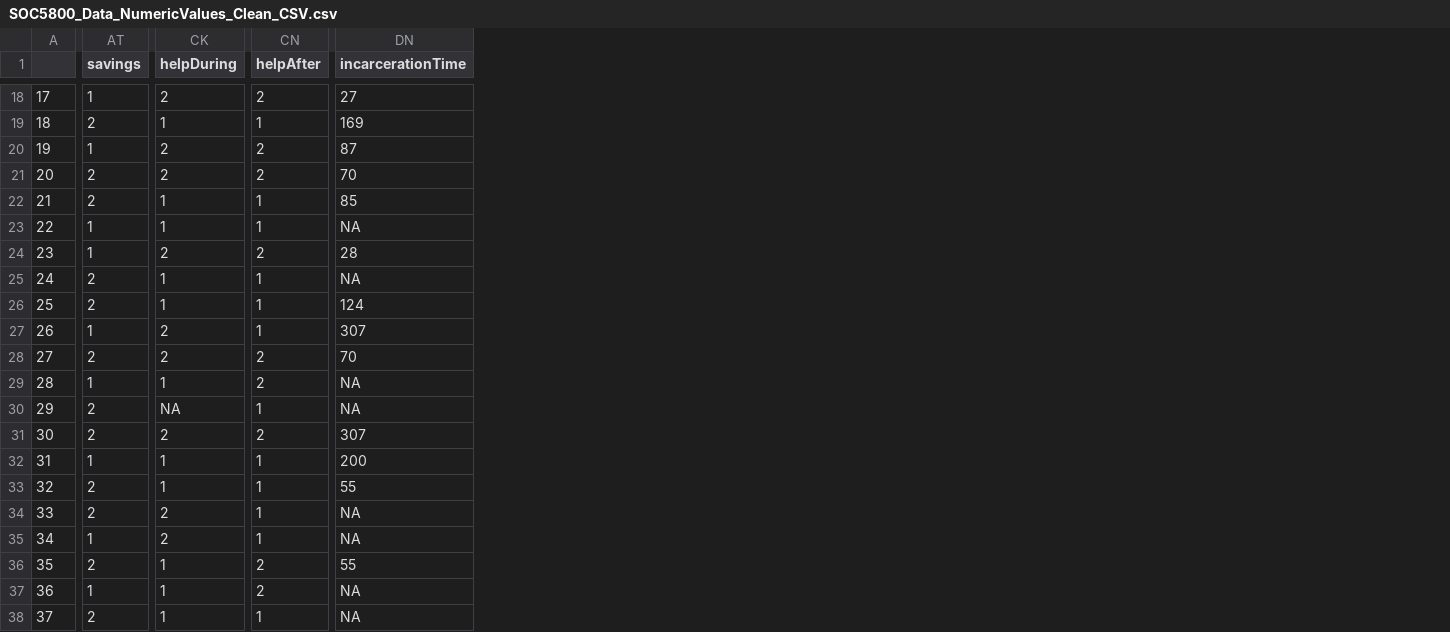
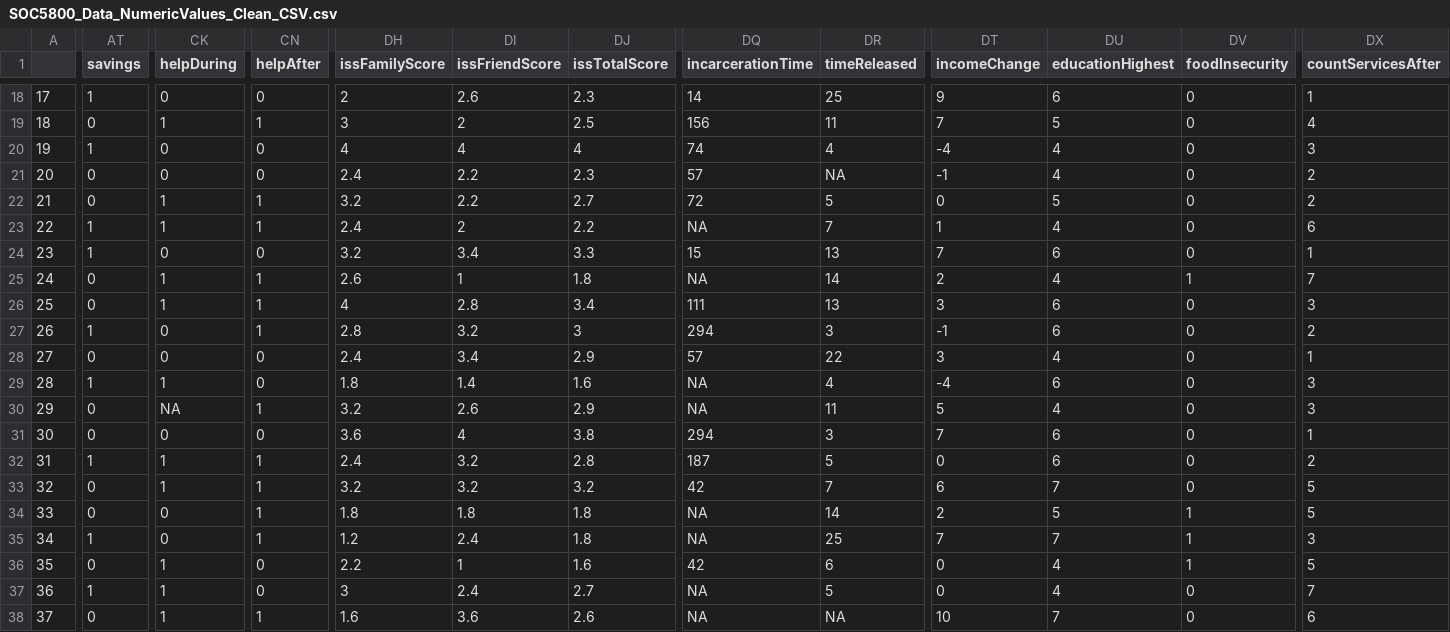
Before and after one commit to SLU-Courses-Townes/SOC5800, a CSV file: FinalProject/Data/DataClean/SOC5800_Data_NumericValues_Clean_CSV.csv, drawn as a sheet; only a part is shown, gaps mark what is left out; addresses are those after the commit; the diff covers the shown part only; the diff names each change by its address in the sheet, - before the commit and + after, or states it on an @@ line.

```diff
--- a/FinalProject/Data/DataClean/SOC5800_Data_NumericValues_Clean_CSV.csv
+++ b/FinalProject/Data/DataClean/SOC5800_Data_NumericValues_Clean_CSV.csv
+column DH (issFamilyScore), rows 18-38: 2 | 3 | 4 | 2.4 | 3.2 | 2.4 | 3.2 | 2.6 | 4 | 2.8 | 2.4 | 1.8 | 3.2 | 3.6 | 2.4 | 3.2 | 1.8 | 1.2 | 2.2 | 3 | 1.6
+column DI (issFriendScore), rows 18-38: 2.6 | 2 | 4 | 2.2 | 2.2 | 2 | 3.4 | 1 | 2.8 | 3.2 | 3.4 | 1.4 | 2.6 | 4 | 3.2 | 3.2 | 1.8 | 2.4 | 1 | 2.4 | 3.6
+column DJ (issTotalScore), rows 18-38: 2.3 | 2.5 | 4 | 2.3 | 2.7 | 2.2 | 3.3 | 1.8 | 3.4 | 3 | 2.9 | 1.6 | 2.9 | 3.8 | 2.8 | 3.2 | 1.8 | 1.8 | 1.6 | 2.7 | 2.6
+column DR (timeReleased), rows 18-38: 25 | 11 | 4 | NA | 5 | 7 | 13 | 14 | 13 | 3 | 22 | 4 | 11 | 3 | 5 | 7 | 14 | 25 | 6 | 5 | NA
+column DT (incomeChange), rows 18-38: 9 | 7 | -4 | -1 | 0 | 1 | 7 | 2 | 3 | -1 | 3 | -4 | 5 | 7 | 0 | 6 | 2 | 7 | 0 | 0 | 10
+column DU (educationHighest), rows 18-38: 6 | 5 | 4 | 4 | 5 | 4 | 6 | 4 | 6 | 6 | 4 | 6 | 4 | 6 | 6 | 7 | 5 | 7 | 4 | 4 | 7
+column DV (foodInsecurity), rows 18-38: 0 | 0 | 0 | 0 | 0 | 0 | 0 | 1 | 0 | 0 | 0 | 0 | 0 | 0 | 0 | 0 | 1 | 1 | 1 | 0 | 0
+column DX (countServicesAfter), rows 18-38: 1 | 4 | 3 | 2 | 2 | 6 | 1 | 7 | 3 | 2 | 1 | 3 | 3 | 1 | 2 | 5 | 5 | 3 | 5 | 7 | 6
-CK18 (helpDuring): 2
+CK18 (helpDuring): 0
-CN18 (helpAfter): 2
+CN18 (helpAfter): 0
-DQ18 (incarcerationTime): 27
+DQ18 (incarcerationTime): 14
-AT19 (savings): 2
+AT19 (savings): 0
-DQ19 (incarcerationTime): 169
+DQ19 (incarcerationTime): 156
-CK20:CK21 (helpDuring): 2
+CK20:CK21 (helpDuring): 0
-CN20:CN21 (helpAfter): 2
+CN20:CN21 (helpAfter): 0
-DQ20 (incarcerationTime): 87
+DQ20 (incarcerationTime): 74
-AT21:AT22 (savings): 2
+AT21:AT22 (savings): 0
-DQ21 (incarcerationTime): 70
+DQ21 (incarcerationTime): 57
-DQ22 (incarcerationTime): 85
+DQ22 (incarcerationTime): 72
-CK24 (helpDuring): 2
+CK24 (helpDuring): 0
-CN24 (helpAfter): 2
+CN24 (helpAfter): 0
-DQ24 (incarcerationTime): 28
+DQ24 (incarcerationTime): 15
-AT25:AT26 (savings): 2
+AT25:AT26 (savings): 0
-DQ26 (incarcerationTime): 124
+DQ26 (incarcerationTime): 111
-CK27:CK28 (helpDuring): 2
+CK27:CK28 (helpDuring): 0
-DQ27 (incarcerationTime): 307
+DQ27 (incarcerationTime): 294
-AT28 (savings): 2
+AT28 (savings): 0
-CN28:CN29 (helpAfter): 2
+CN28:CN29 (helpAfter): 0
-DQ28 (incarcerationTime): 70
+DQ28 (incarcerationTime): 57
-AT30:AT31 (savings): 2
+AT30:AT31 (savings): 0
-CK31 (helpDuring): 2
+CK31 (helpDuring): 0
-CN31 (helpAfter): 2
+CN31 (helpAfter): 0
-DQ31 (incarcerationTime): 307
+DQ31 (incarcerationTime): 294
-DQ32 (incarcerationTime): 200
+DQ32 (incarcerationTime): 187
-AT33:AT34 (savings): 2
+AT33:AT34 (savings): 0
-DQ33 (incarcerationTime): 55
+DQ33 (incarcerationTime): 42
-CK34:CK35 (helpDuring): 2
+CK34:CK35 (helpDuring): 0
-AT36 (savings): 2
+AT36 (savings): 0
-CN36:CN37 (helpAfter): 2
+CN36:CN37 (helpAfter): 0
-DQ36 (incarcerationTime): 55
+DQ36 (incarcerationTime): 42
-AT38 (savings): 2
+AT38 (savings): 0
```
Also changed, not shown: 2 added columns and 90 edited cells elsewhere in this file, 7 other files.
